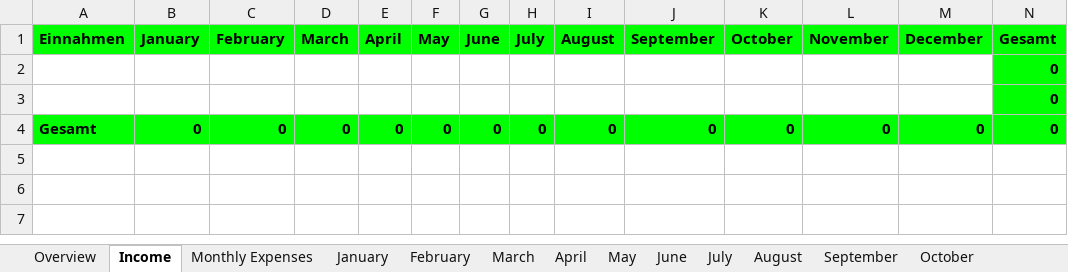
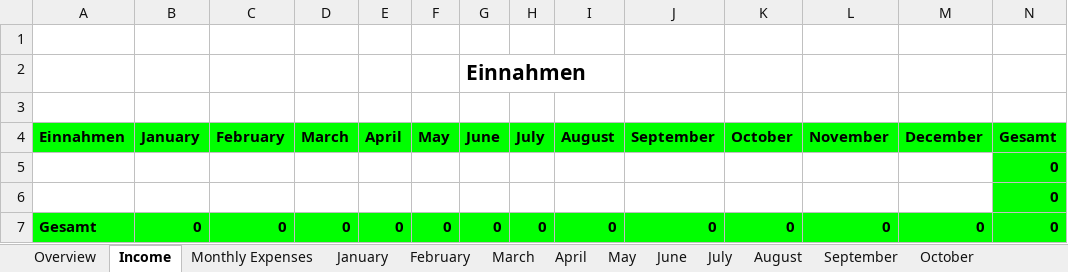
Before and after one commit to acerep/expenses-tracker, an Excel workbook: ExpensesTracker/New Haushaltsbuch.xlsm, sheet Income, drawn as a sheet; values as stored, in another font and other column widths than the file's, no borders; the diff names each change by its address in the sheet, - before the commit and + after, or states it on an @@ line.

```diff
--- a/ExpensesTracker/New Haushaltsbuch.xlsm (sheet Income)
+++ b/ExpensesTracker/New Haushaltsbuch.xlsm (sheet Income)
+row 1: (empty)
+row 2:  |  |  |  |  |  | Einnahmen
+row 3: (empty)
```
Also changed, not shown: sheet October, sheet September, sheet Configuration, sheet Monthly Expenses, other sheet tabs.
